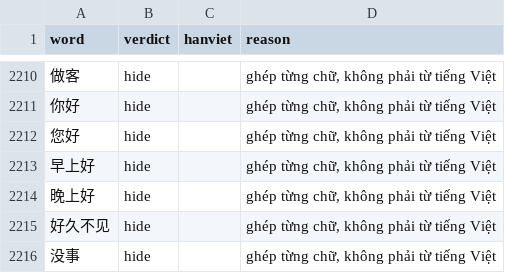
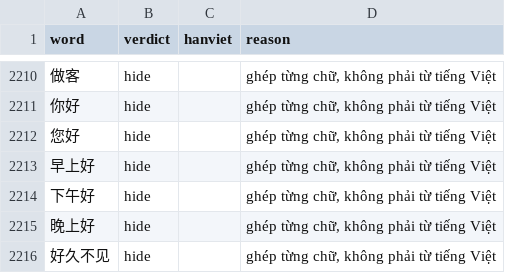
Before and after one commit to Ndqitisme/ChineseLearningApp, a TSV file: data/hanviet/word-verdicts.tsv, drawn as a sheet; only a part is shown, gaps mark what is left out; the shorter side is filled out with more unchanged rows.

```diff
--- a/data/hanviet/word-verdicts.tsv
+++ b/data/hanviet/word-verdicts.tsv
@@ -2213,2 +2213,3 @@ word	verdict	hanviet	reason
 早上好	hide		ghép từng chữ, không phải từ tiếng Việt
+下午好	hide		ghép từng chữ, không phải từ tiếng Việt
 晚上好	hide		ghép từng chữ, không phải từ tiếng Việt
```
Also changed, not shown: data/hsk-pinyin-overrides.tsv, 10 other files.
